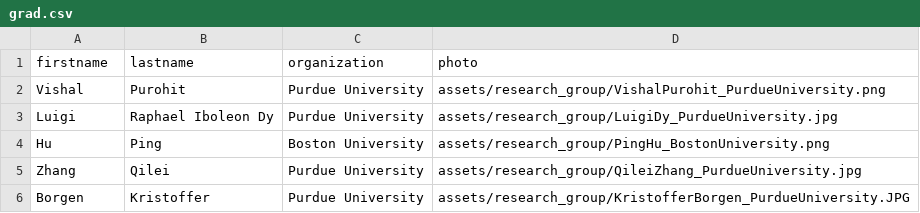
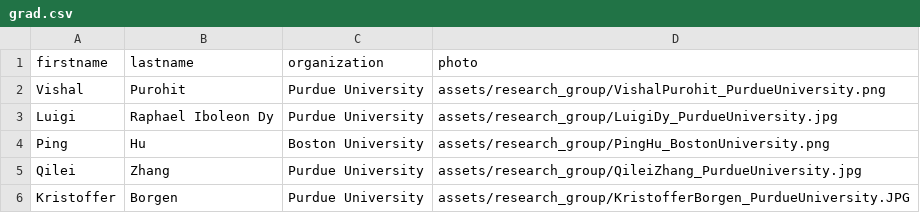
Before and after one commit to OliverQiang/Ri4rover, a CSV file: _data/grad.csv, drawn as a sheet.

Commit message:
Fixed names

```diff
--- a/_data/grad.csv
+++ b/_data/grad.csv
@@ -3,4 +3,4 @@ Vishal,Purohit,Purdue University,assets/research_group/VishalPurohit_PurdueUnive
 Luigi,Raphael Iboleon Dy,Purdue University,assets/research_group/LuigiDy_PurdueUniversity.jpg
-Hu,Ping,Boston University,assets/research_group/PingHu_BostonUniversity.png
-Zhang,Qilei,Purdue University,assets/research_group/QileiZhang_PurdueUniversity.jpg
-Borgen,Kristoffer,Purdue University,assets/research_group/KristofferBorgen_PurdueUniversity.JPG
+Ping,Hu,Boston University,assets/research_group/PingHu_BostonUniversity.png
+Qilei,Zhang,Purdue University,assets/research_group/QileiZhang_PurdueUniversity.jpg
+Kristoffer,Borgen,Purdue University,assets/research_group/KristofferBorgen_PurdueUniversity.JPG
```
